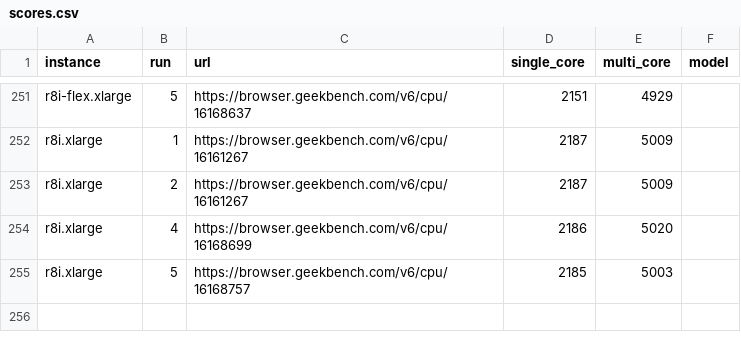
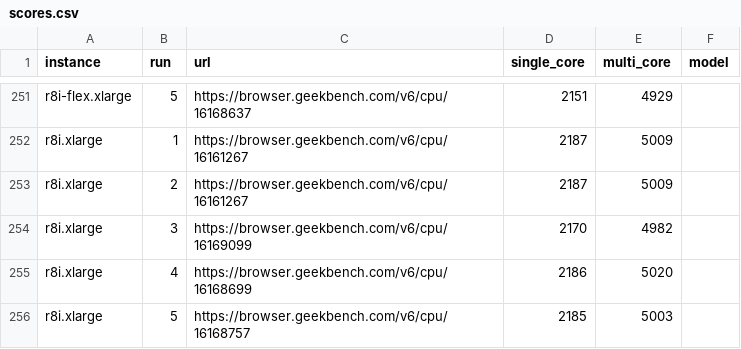
Before and after one commit to Atom-oh/aws-ec2-benchmark, a CSV file: results/geekbench/scores.csv, drawn as a sheet; only a part is shown, gaps mark what is left out.

```diff
--- a/results/geekbench/scores.csv
+++ b/results/geekbench/scores.csv
@@ -253,2 +253,3 @@ r8i.xlarge,1,https://browser.geekbench.com/v6/cpu/16161267,2187,5009,
 r8i.xlarge,2,https://browser.geekbench.com/v6/cpu/16161267,2187,5009,
+r8i.xlarge,3,https://browser.geekbench.com/v6/cpu/16169099,2170,4982,
 r8i.xlarge,4,https://browser.geekbench.com/v6/cpu/16168699,2186,5020,
```
